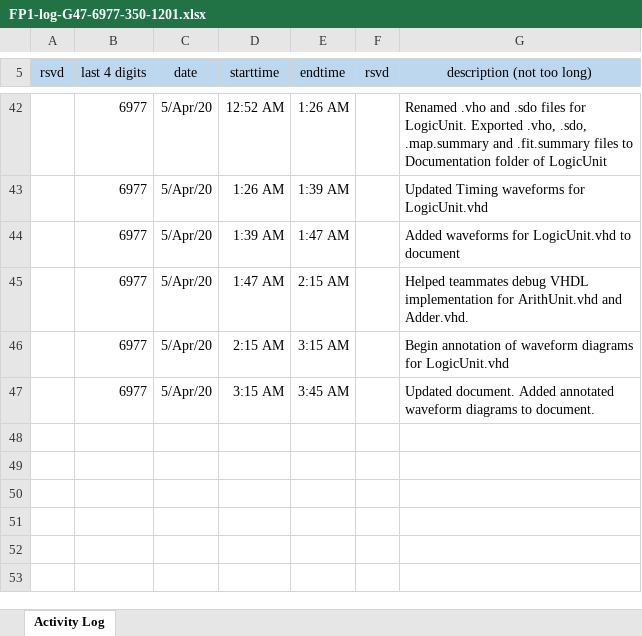
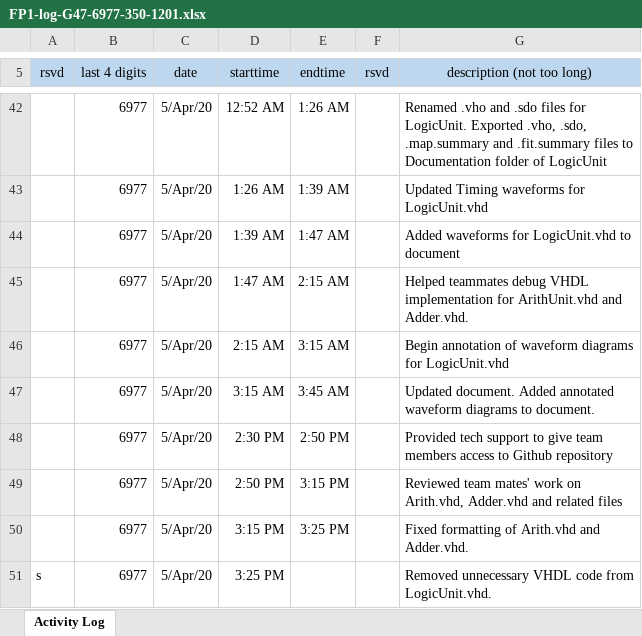
Before and after one commit to cjinn/ensc350-finalproject, an Excel workbook: ExU/Documentation/FP1-log-G47-6977-350-1201.xlsx, sheet Activity Log, drawn as a sheet; only a part is shown, gaps mark what is left out; values as stored, in another font and other column widths than the file's, no borders; the diff names each change by its address in the sheet, - before the commit and + after, or states it on an @@ line.

Commit message:
Fixed VHDL code in Adder.vhd, ArithUnit.vhd and LogicUnit.vhd

```diff
--- a/ExU/Documentation/FP1-log-G47-6977-350-1201.xlsx (sheet Activity Log)
+++ b/ExU/Documentation/FP1-log-G47-6977-350-1201.xlsx (sheet Activity Log)
+row 48:  | 6977 | 5/Apr/20 | 2:30 PM | 2:50 PM |  | Provided tech support to give team members access to Github repository
+row 49:  | 6977 | 5/Apr/20 | 2:50 PM | 3:15 PM |  | Reviewed team mates' work on Arith.vhd, Adder.vhd and related files
+row 50:  | 6977 | 5/Apr/20 | 3:15 PM | 3:25 PM |  | Fixed formatting of Arith.vhd and Adder.vhd.
+row 51: s | 6977 | 5/Apr/20 | 3:25 PM |  |  | Removed unnecessary VHDL code from LogicUnit.vhd.
```
Also changed, not shown: 3 other files.
